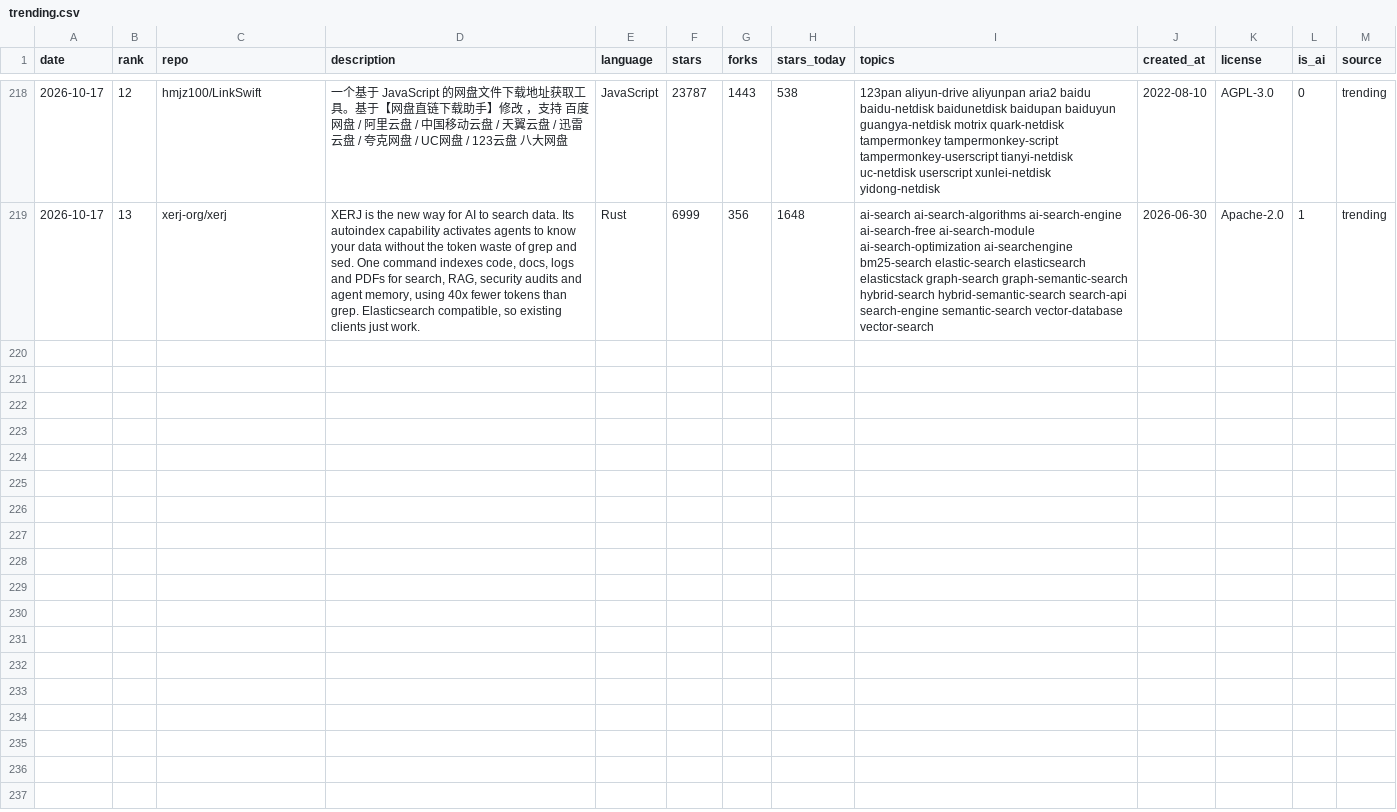
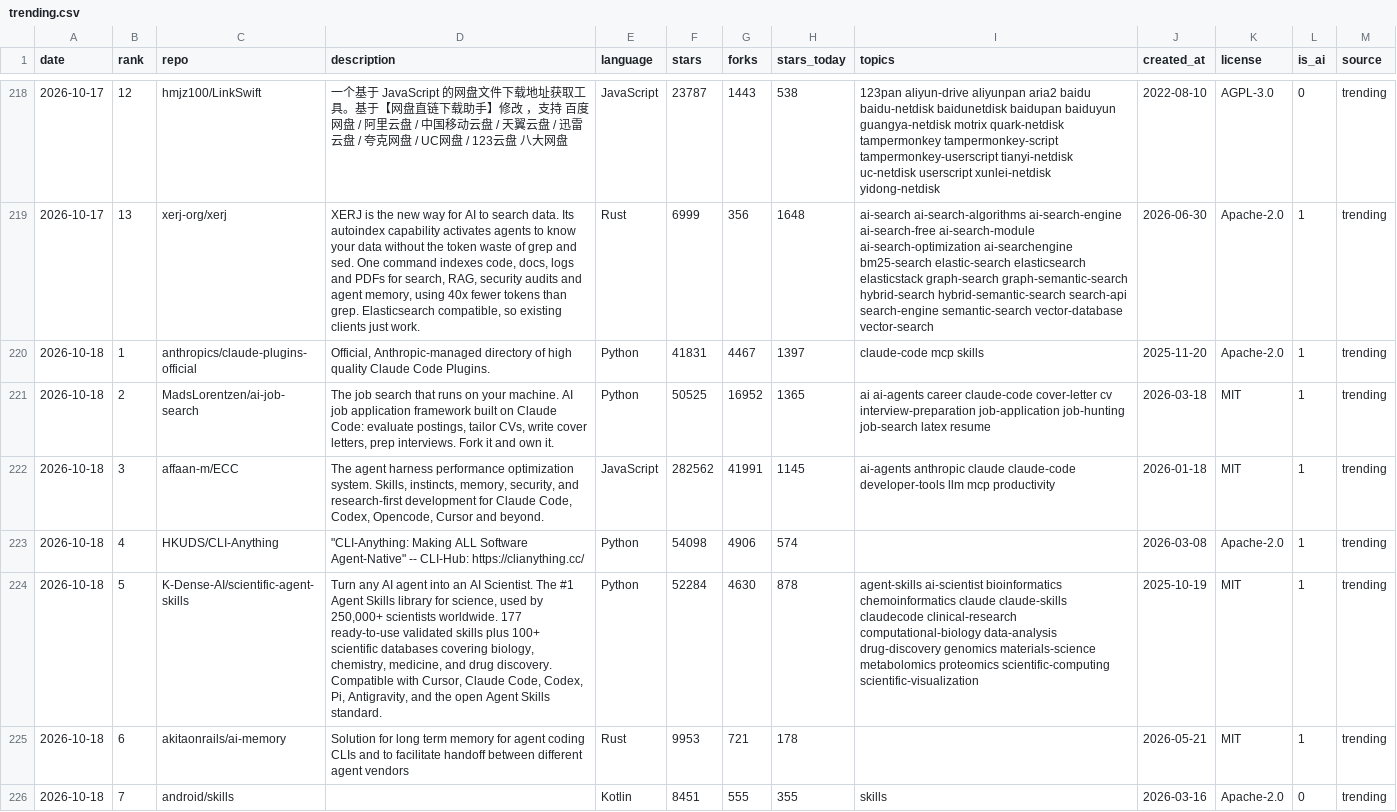
Before and after one commit to sourabhkddigital-gif/trending-ai-repos, a CSV file: data/trending.csv, drawn as a sheet; only a part is shown, gaps mark what is left out; the diff covers the shown part only; the diff names each change by its address in the sheet, - before the commit and + after, or states it on an @@ line.

```diff
--- a/data/trending.csv
+++ b/data/trending.csv
+row 220: 2026-10-18 | 1 | anthropics/claude-plugins-official | Official, Anthropic-managed directory of high quality Claude Code Plugins. | Python | 41831 | 4467 | 1397 | claude-code mcp skills | 2025-11-20 | Apache-2.0 | 1 | trending
+row 221: 2026-10-18 | 2 | MadsLorentzen/ai-job-search | The job search that runs on your machine. AI job application framework built on Claude Code: evaluate postings, tailor CVs, write cover letters, prep interviews. Fork it and own it. | Python | 50525 | 16952 | 1365 | ai ai-agents career claude-code cover-letter cv interview-preparation job-application job-hunting job-search latex resume | 2026-03-18 | MIT | 1 | trending
+row 222: 2026-10-18 | 3 | affaan-m/ECC | The agent harness performance optimization system. Skills, instincts, memory, security, and research-first development for Claude Code, Codex, Opencode, Cursor and beyond. | JavaScript | 282562 | 41991 | 1145 | ai-agents anthropic claude claude-code developer-tools llm mcp productivity | 2026-01-18 | MIT | 1 | trending
+row 223: 2026-10-18 | 4 | HKUDS/CLI-Anything | "CLI-Anything: Making ALL Software Agent-Native" -- CLI-Hub: https://clianything.cc/ | Python | 54098 | 4906 | 574 |  | 2026-03-08 | Apache-2.0 | 1 | trending
+row 224: 2026-10-18 | 5 | K-Dense-AI/scientific-agent-skills | Turn any AI agent into an AI Scientist. The #1 Agent Skills library for science, used by 250,000+ scientists worldwide. 177 ready-to-use validated skills plus 100+ scientific databases covering biology, chemistry, medicine, and drug discovery. Compatible with Cursor, Claude Code, Codex, Pi, Antigravity, and the open Agent Skills standard. | Python | 52284 | 4630 | 878 | agent-skills ai-scientist bioinformatics chemoinformatics claude claude-skills claudecode clinical-research computational-biology data-analysis drug-discovery genomics materials-science metabolomics proteomics scientific-computing scientific-visualization | 2025-10-19 | MIT | 1 | trending
+row 225: 2026-10-18 | 6 | akitaonrails/ai-memory | Solution for long term memory for agent coding CLIs and to facilitate handoff between different agent vendors | Rust | 9953 | 721 | 178 |  | 2026-05-21 | MIT | 1 | trending
+row 226: 2026-10-18 | 7 | android/skills |  | Kotlin | 8451 | 555 | 355 | skills | 2026-03-16 | Apache-2.0 | 0 | trending
```
Also changed, not shown: 6 added rows elsewhere in this file, 7 other files.
